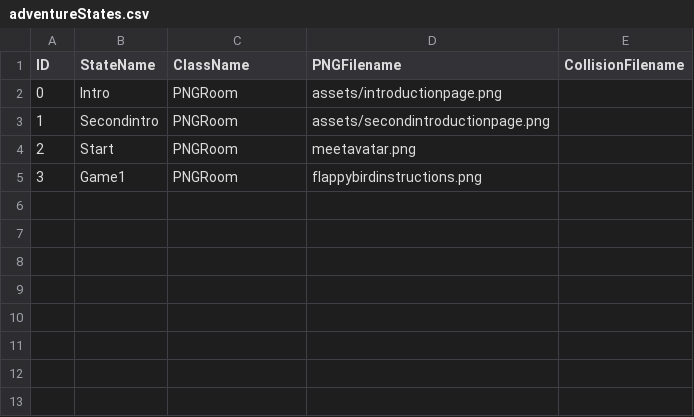
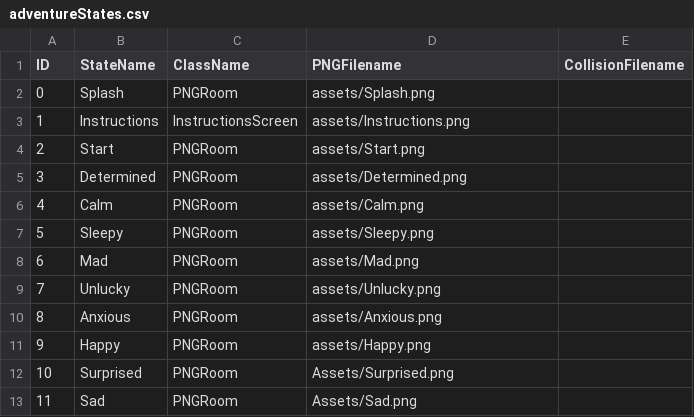
Before and after one commit to moniqueray/finalproject2, a CSV file: data/adventureStates.csv, drawn as a sheet.

```diff
--- a/data/adventureStates.csv
+++ b/data/adventureStates.csv
@@ -1,5 +1,13 @@
 ID,StateName,ClassName,PNGFilename,CollisionFilename
-0,Intro,PNGRoom,assets/introductionpage.png,
-1,Secondintro,PNGRoom,assets/secondintroductionpage.png,
-2,Start,PNGRoom,meetavatar.png,
-3,Game1,PNGRoom,flappybirdinstructions.png,
+0,Splash,PNGRoom,assets/Splash.png,
+1,Instructions,InstructionsScreen,assets/Instructions.png,
+2,Start,PNGRoom,assets/Start.png,
+3,Determined,PNGRoom,assets/Determined.png,
+4,Calm,PNGRoom,assets/Calm.png,
+5,Sleepy,PNGRoom,assets/Sleepy.png,
+6,Mad,PNGRoom,assets/Mad.png,
+7,Unlucky,PNGRoom,assets/Unlucky.png,
+8,Anxious,PNGRoom,assets/Anxious.png,
+9,Happy,PNGRoom,assets/Happy.png,
+10,Surprised,PNGRoom,Assets/Surprised.png,
+11,Sad,PNGRoom,Assets/Sad.png,
```
Also changed, not shown: 39 other files.
